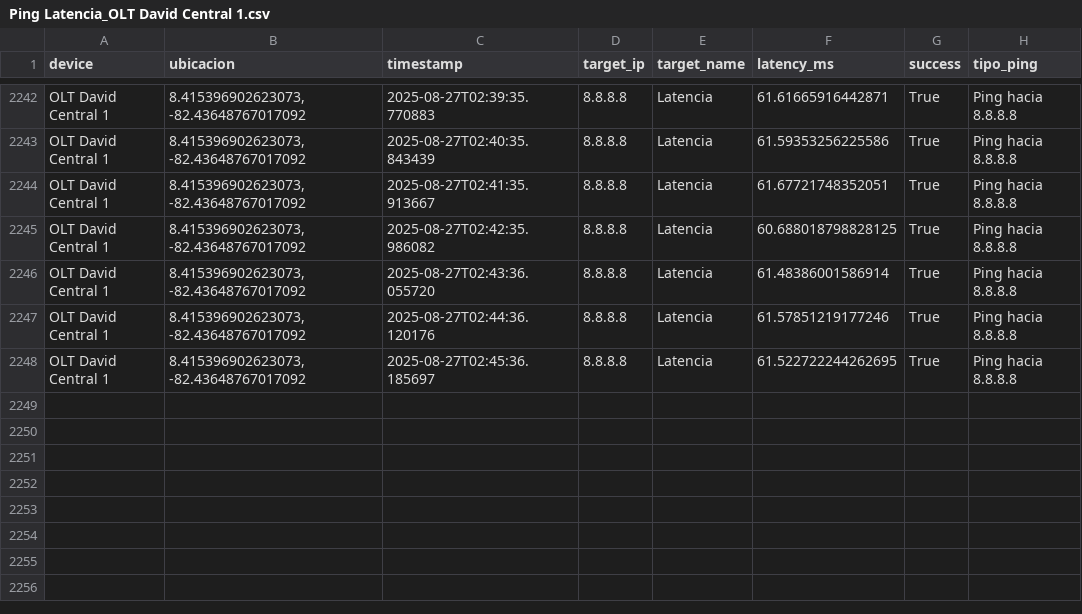
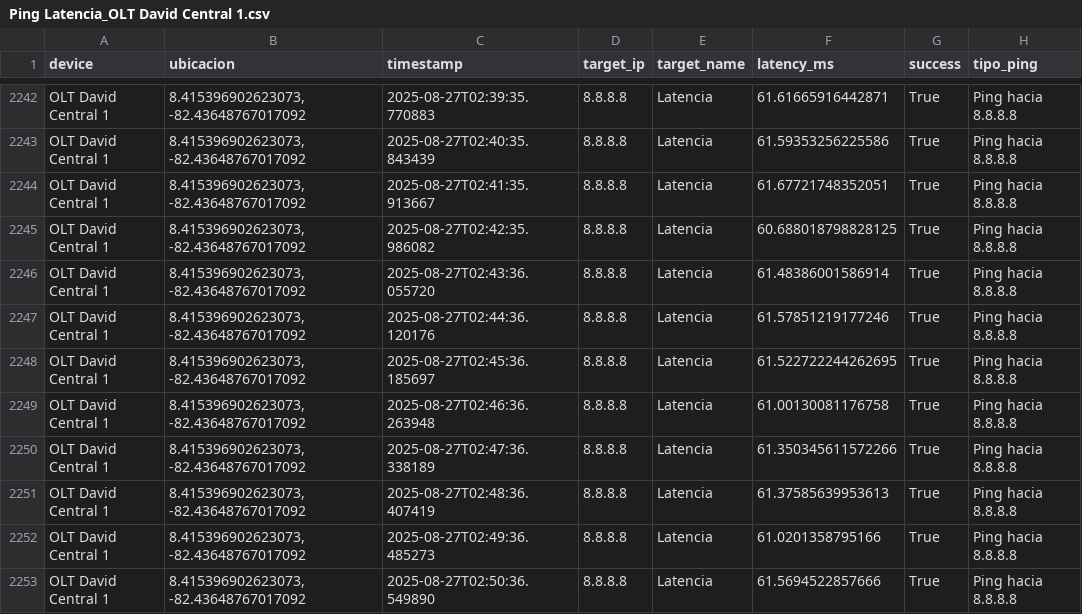
Before and after one commit to NUCsMonitoreo/Sondas-Panama, a CSV file: NUC-SONDA18/Ping Latencia_OLT David Central 1.csv, drawn as a sheet; only a part is shown, gaps mark what is left out.

Commit message:
[NUC-SONDA18] sync 2025-08-27 02:51:26

```diff
--- a/NUC-SONDA18/Ping Latencia_OLT David Central 1.csv
+++ b/NUC-SONDA18/Ping Latencia_OLT David Central 1.csv
@@ -2248 +2248,6 @@ OLT David Central 1,"8.415396902623073, -82.43648767017092",2025-08-27T02:44:36.
 OLT David Central 1,"8.415396902623073, -82.43648767017092",2025-08-27T02:45:36.185697,8.8.8.8,Latencia,61.522722244262695,True,Ping hacia 8.8.8.8
+OLT David Central 1,"8.415396902623073, -82.43648767017092",2025-08-27T02:46:36.263948,8.8.8.8,Latencia,61.00130081176758,True,Ping hacia 8.8.8.8
+OLT David Central 1,"8.415396902623073, -82.43648767017092",2025-08-27T02:47:36.338189,8.8.8.8,Latencia,61.350345611572266,True,Ping hacia 8.8.8.8
+OLT David Central 1,"8.415396902623073, -82.43648767017092",2025-08-27T02:48:36.407419,8.8.8.8,Latencia,61.37585639953613,True,Ping hacia 8.8.8.8
+OLT David Central 1,"8.415396902623073, -82.43648767017092",2025-08-27T02:49:36.485273,8.8.8.8,Latencia,61.0201358795166,True,Ping hacia 8.8.8.8
+OLT David Central 1,"8.415396902623073, -82.43648767017092",2025-08-27T02:50:36.549890,8.8.8.8,Latencia,61.5694522857666,True,Ping hacia 8.8.8.8
```
Also changed, not shown: NUC-SONDA18/Speedtest_OLT David Central 1.csv.
